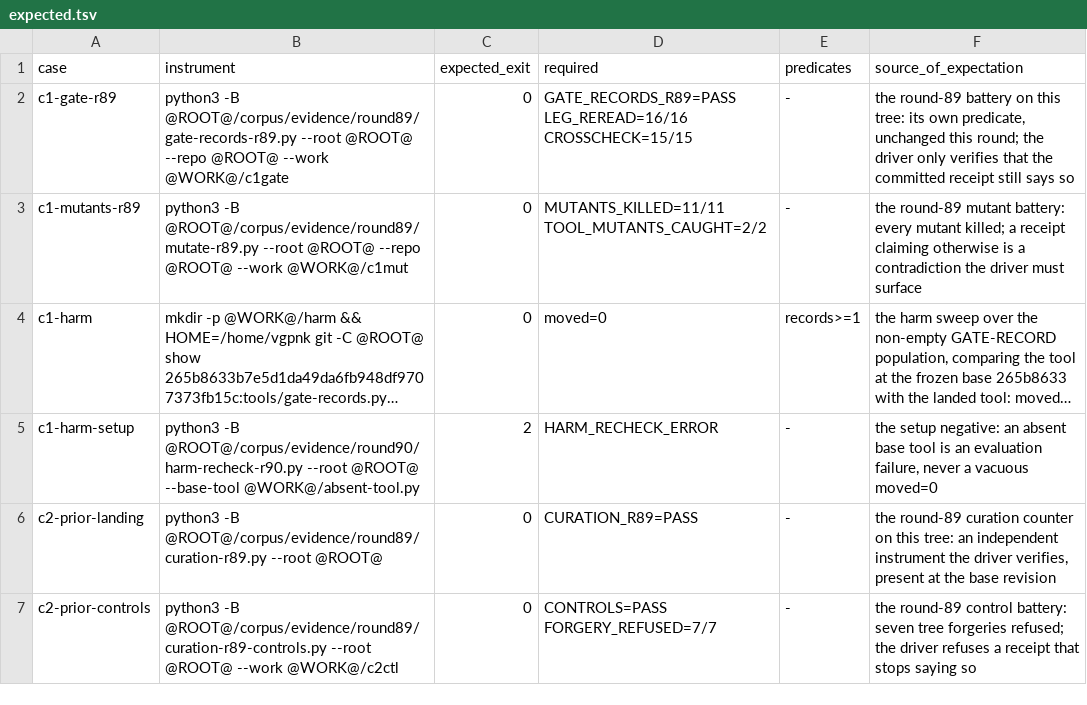
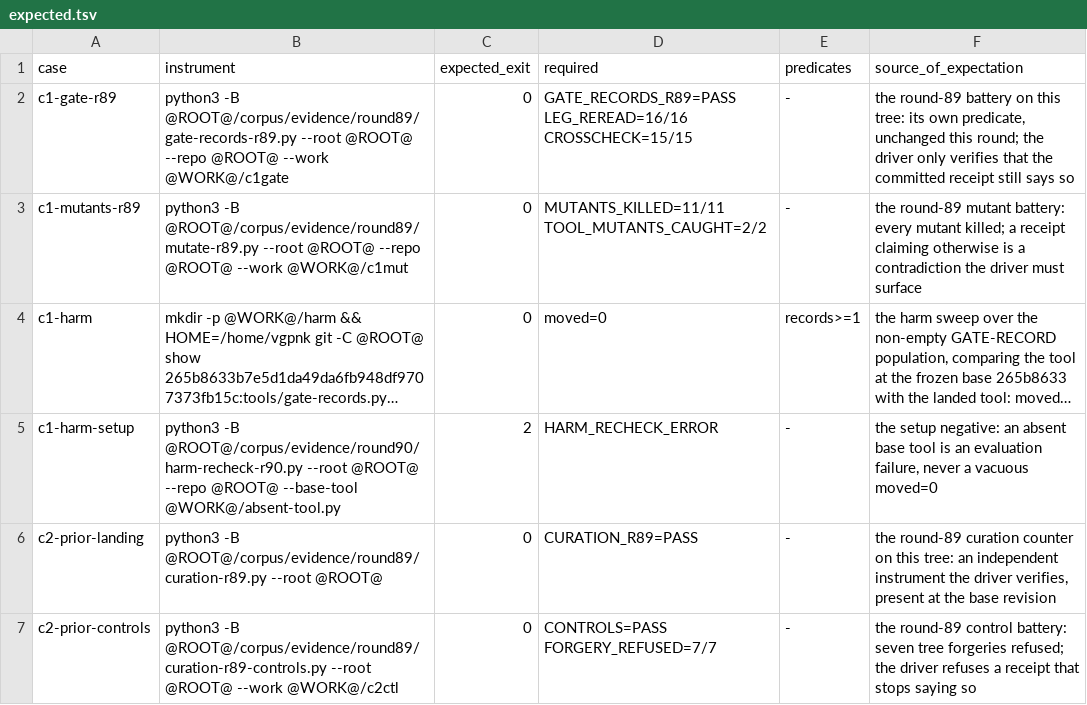
Before and after one commit to VeigaPunk/chousa-shokunin, a TSV file: corpus/evidence/round91/controls/expected.tsv, drawn as a sheet; long unchanged cells end in …; the diff names each change by its address in the sheet, - before the commit and + after, or states it on an @@ line.

Commit message:
round-91: freeze re-cut F2 — harm-setup row names --repo; unscored-receipt leg requires a receipt header; pins and before receipts regenerated

```diff
--- a/corpus/evidence/round91/controls/expected.tsv
+++ b/corpus/evidence/round91/controls/expected.tsv
-B5 (instrument): …--root @ROOT@ --base-tool @WORK@/absent-tool.py
+B5 (instrument): …--root @ROOT@ --repo @ROOT@ --base-tool @WORK@/absent-tool.py
```
Also changed, not shown: 3 other files.
